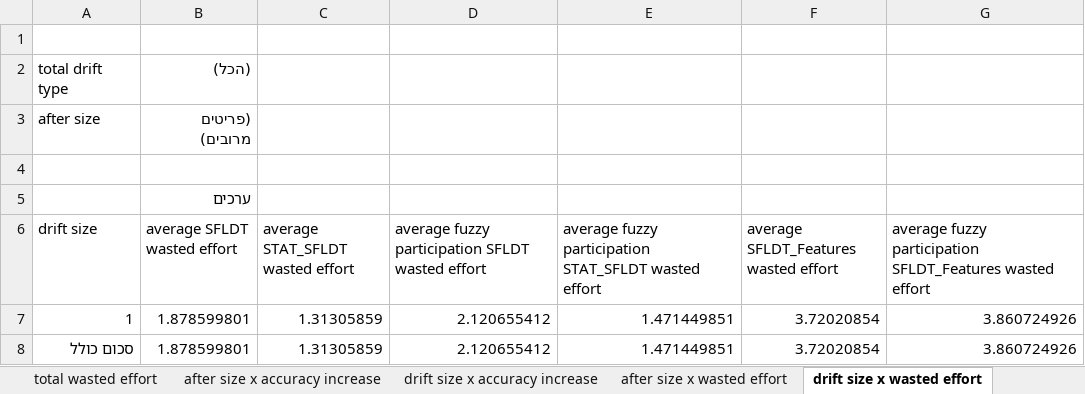
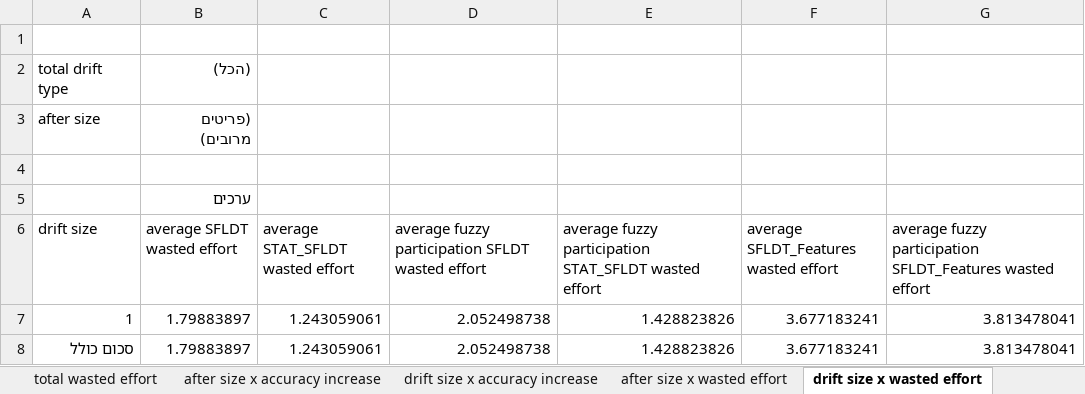
Before and after one commit to yoavzelinger/APPETITE, an Excel workbook: data/results/results_sfldt.xlsx, sheet drift size x wasted effort, drawn as a sheet; values as stored, in another font and other column widths than the file's, no borders; charts and pictures not drawn; removed rows and columns are numbered as before the commit, all else as after; the diff names each change by its address in the sheet, - before the commit and + after, or states it on an @@ line.

```diff
--- a/data/results/results_sfldt.xlsx (sheet drift size x wasted effort)
+++ b/data/results/results_sfldt.xlsx (sheet drift size x wasted effort)
-row 7: 1 | 1.878599801 | 1.31305859 | 2.120655412 | 1.471449851 | 3.72020854 | 3.860724926
-row 8: סכום כולל | 1.878599801 | 1.31305859 | 2.120655412 | 1.471449851 | 3.72020854 | 3.860724926
+row 7: 1 | 1.79883897 | 1.243059061 | 2.052498738 | 1.428823826 | 3.677183241 | 3.813478041
+row 8: סכום כולל | 1.79883897 | 1.243059061 | 2.052498738 | 1.428823826 | 3.677183241 | 3.813478041
```
Also changed, not shown: sheet after size x wasted effort, sheet total accuracy increase, sheet total wasted effort, charts or pictures.
